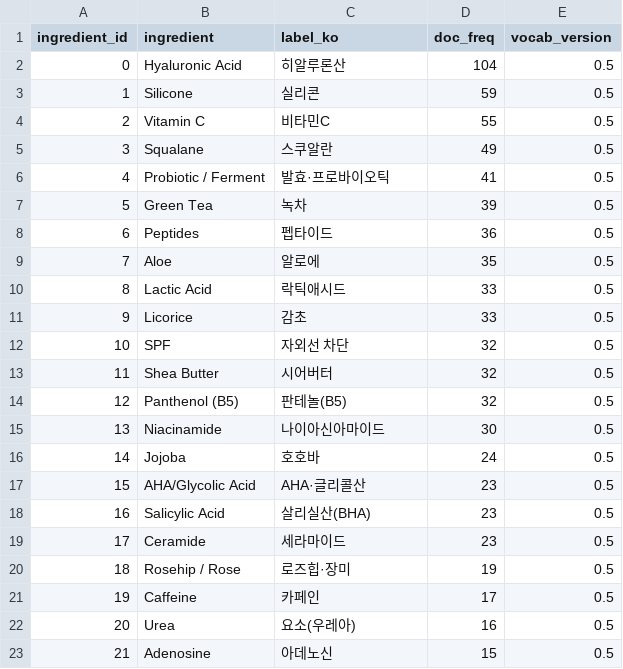
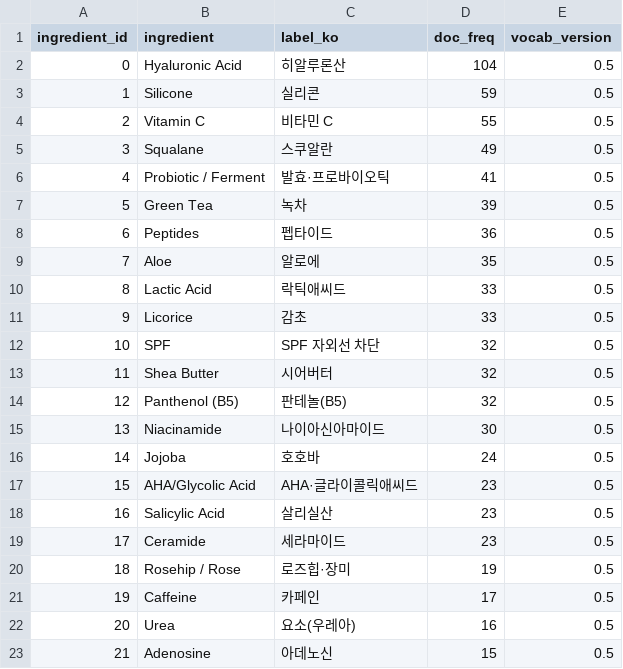
Before and after one commit to ParkGyuweon/hwabun, a CSV file: batch/ingest/data/serving/ingredient_vocab.csv, drawn as a sheet; only a part is shown.

```diff
--- a/batch/ingest/data/serving/ingredient_vocab.csv
+++ b/batch/ingest/data/serving/ingredient_vocab.csv
@@ -3,3 +3,3 @@ ingredient_id,ingredient,label_ko,doc_freq,vocab_version
 1,Silicone,실리콘,59,0.5
-2,Vitamin C,비타민C,55,0.5
+2,Vitamin C,비타민 C,55,0.5
 3,Squalane,스쿠알란,49,0.5
@@ -9,5 +9,5 @@ ingredient_id,ingredient,label_ko,doc_freq,vocab_version
 7,Aloe,알로에,35,0.5
-8,Lactic Acid,락틱애시드,33,0.5
+8,Lactic Acid,락틱애씨드,33,0.5
 9,Licorice,감초,33,0.5
-10,SPF,자외선 차단,32,0.5
+10,SPF,SPF 자외선 차단,32,0.5
 11,Shea Butter,시어버터,32,0.5
@@ -16,4 +16,4 @@ ingredient_id,ingredient,label_ko,doc_freq,vocab_version
 14,Jojoba,호호바,24,0.5
-15,AHA/Glycolic Acid,AHA·글리콜산,23,0.5
-16,Salicylic Acid,살리실산(BHA),23,0.5
+15,AHA/Glycolic Acid,AHA·글라이콜릭애씨드,23,0.5
+16,Salicylic Acid,살리실산,23,0.5
 17,Ceramide,세라마이드,23,0.5
```
Also changed, not shown: batch/ingest/data/serving/concern_vocab.csv, batch/ingest/data/serving/ingredient_skin_affinity.csv, 7 other files.
